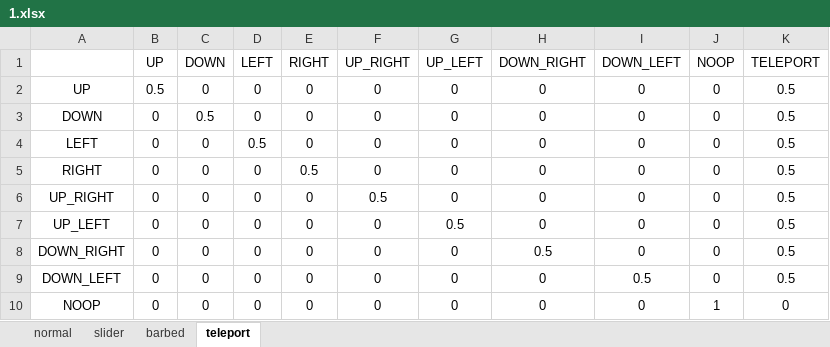
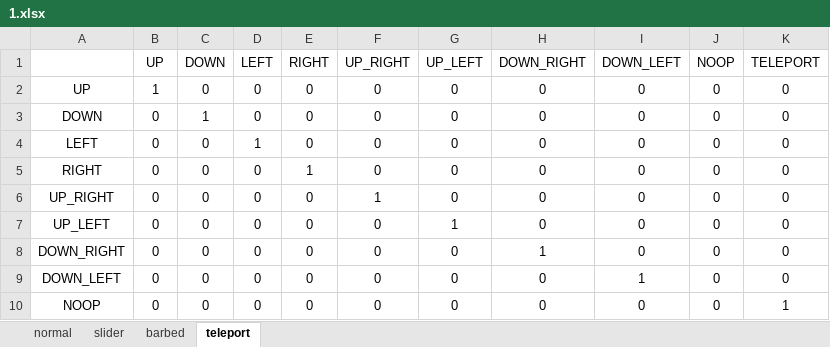
Before and after one commit to mohsenamoon1160417237/AI_GAME_2022, an Excel workbook: src/server/probabilities/1.xlsx, sheet teleport, drawn as a sheet; values as stored, in another font and other column widths than the file's, no borders; the diff names each change by its address in the sheet, - before the commit and + after, or states it on an @@ line.

```diff
--- a/src/server/probabilities/1.xlsx (sheet teleport)
+++ b/src/server/probabilities/1.xlsx (sheet teleport)
-B2 (UP): 0.5
+B2 (UP): 1
-K2:K9 (TELEPORT): 0.5
+K2:K9 (TELEPORT): 0
-C3 (DOWN): 0.5
+C3 (DOWN): 1
-D4 (LEFT): 0.5
+D4 (LEFT): 1
-E5 (RIGHT): 0.5
+E5 (RIGHT): 1
-F6 (UP_RIGHT): 0.5
+F6 (UP_RIGHT): 1
-G7 (UP_LEFT): 0.5
+G7 (UP_LEFT): 1
-H8 (DOWN_RIGHT): 0.5
+H8 (DOWN_RIGHT): 1
-I9 (DOWN_LEFT): 0.5
+I9 (DOWN_LEFT): 1
-J10 (NOOP): 1
+J10 (NOOP): 0
-K10 (TELEPORT): 0
+K10 (TELEPORT): 1
```
Also changed, not shown: sheet slider, sheet normal, sheet barbed, 11 other files.
